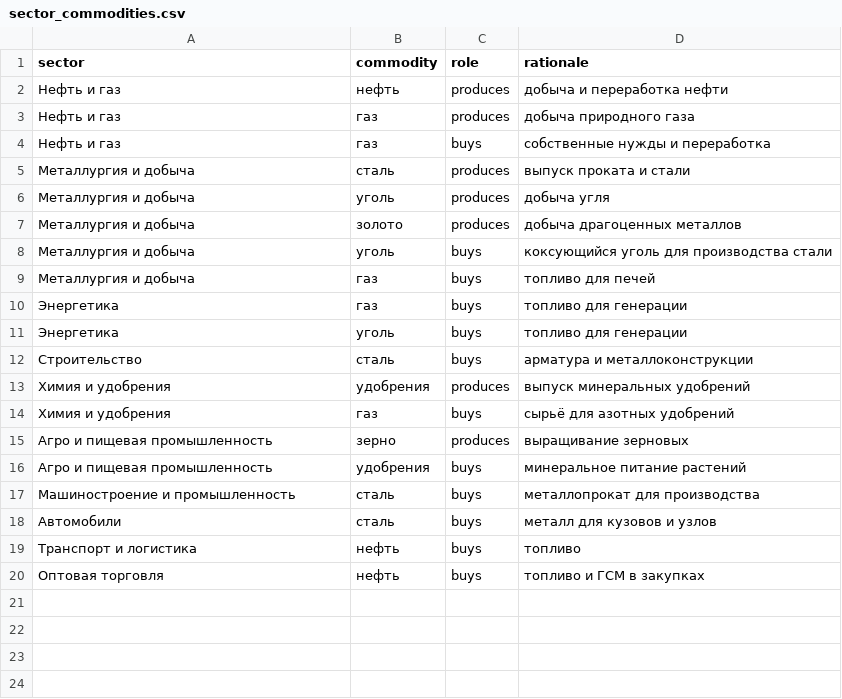
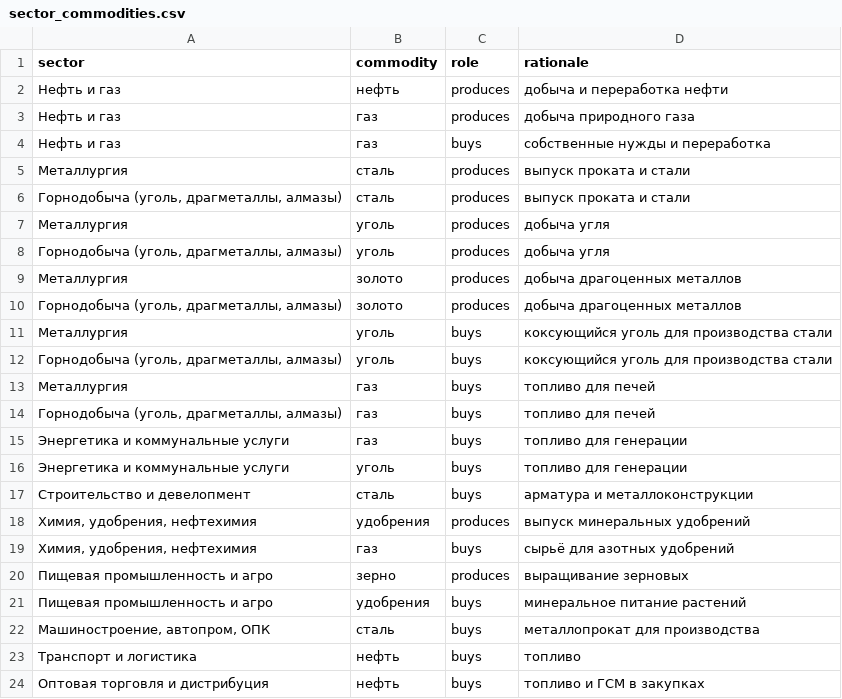
Before and after one commit to dmitrycr/AlfaHACK, a CSV file: ml/config/sector_commodities.csv, drawn as a sheet.

```diff
--- a/ml/config/sector_commodities.csv
+++ b/ml/config/sector_commodities.csv
@@ -4,17 +4,21 @@ sector,commodity,role,rationale
 Нефть и газ,газ,buys,собственные нужды и переработка
-Металлургия и добыча,сталь,produces,выпуск проката и стали
-Металлургия и добыча,уголь,produces,добыча угля
-Металлургия и добыча,золото,produces,добыча драгоценных металлов
-Металлургия и добыча,уголь,buys,коксующийся уголь для производства стали
-Металлургия и добыча,газ,buys,топливо для печей
-Энергетика,газ,buys,топливо для генерации
-Энергетика,уголь,buys,топливо для генерации
-Строительство,сталь,buys,арматура и металлоконструкции
-Химия и удобрения,удобрения,produces,выпуск минеральных удобрений
-Химия и удобрения,газ,buys,сырьё для азотных удобрений
-Агро и пищевая промышленность,зерно,produces,выращивание зерновых
-Агро и пищевая промышленность,удобрения,buys,минеральное питание растений
-Машиностроение и промышленность,сталь,buys,металлопрокат для производства
-Автомобили,сталь,buys,металл для кузовов и узлов
+Металлургия,сталь,produces,выпуск проката и стали
+"Горнодобыча (уголь, драгметаллы, алмазы)",сталь,produces,выпуск проката и стали
+Металлургия,уголь,produces,добыча угля
+"Горнодобыча (уголь, драгметаллы, алмазы)",уголь,produces,добыча угля
+Металлургия,золото,produces,добыча драгоценных металлов
+"Горнодобыча (уголь, драгметаллы, алмазы)",золото,produces,добыча драгоценных металлов
+Металлургия,уголь,buys,коксующийся уголь для производства стали
+"Горнодобыча (уголь, драгметаллы, алмазы)",уголь,buys,коксующийся уголь для производства стали
+Металлургия,газ,buys,топливо для печей
+"Горнодобыча (уголь, драгметаллы, алмазы)",газ,buys,топливо для печей
+Энергетика и коммунальные услуги,газ,buys,топливо для генерации
+Энергетика и коммунальные услуги,уголь,buys,топливо для генерации
+Строительство и девелопмент,сталь,buys,арматура и металлоконструкции
+"Химия, удобрения, нефтехимия",удобрения,produces,выпуск минеральных удобрений
+"Химия, удобрения, нефтехимия",газ,buys,сырьё для азотных удобрений
+Пищевая промышленность и агро,зерно,produces,выращивание зерновых
+Пищевая промышленность и агро,удобрения,buys,минеральное питание растений
+"Машиностроение, автопром, ОПК",сталь,buys,металлопрокат для производства
 Транспорт и логистика,нефть,buys,топливо
-Оптовая торговля,нефть,buys,топливо и ГСМ в закупках
+Оптовая торговля и дистрибуция,нефть,buys,топливо и ГСМ в закупках
```
Also changed, not shown: ml/config/sector_matrix.csv, 19 other files.
